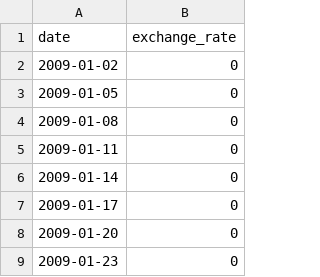
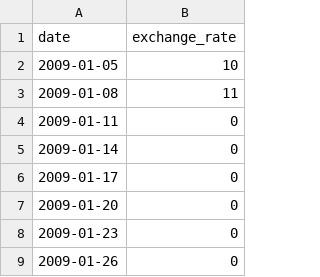
Before and after one commit to tcampbel22/42_hive_cpp_modules-5-9, a CSV file: module_09/ex00/data.csv, drawn as a sheet; only a part is shown; the shorter side is filled out with more unchanged rows.

```diff
--- a/module_09/ex00/data.csv
+++ b/module_09/ex00/data.csv
@@ -1,5 +1,4 @@
 date,exchange_rate
-2009-01-02,0
-2009-01-05,0
-2009-01-08,0
+2009-01-05,10
+2009-01-08,11
 2009-01-11,0
```
Also changed, not shown: 4 other files.
